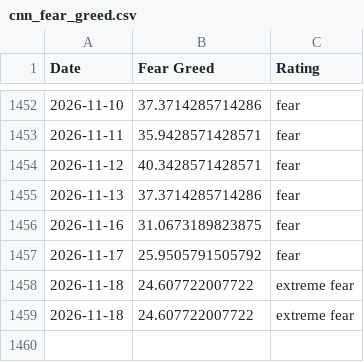
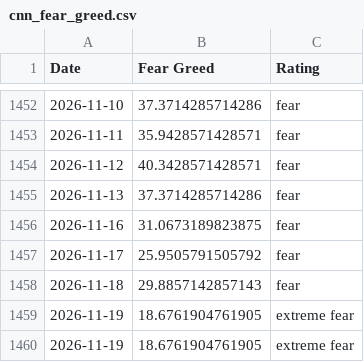
Before and after one commit to slncycle/fear-greed-data, a CSV file: datasets/cnn_fear_greed.csv, drawn as a sheet; only a part is shown, gaps mark what is left out.

```diff
--- a/datasets/cnn_fear_greed.csv
+++ b/datasets/cnn_fear_greed.csv
@@ -1457,3 +1457,4 @@ Date,Fear Greed,Rating
 2026-11-17,25.9505791505792,fear
-2026-11-18,24.607722007722,extreme fear
-2026-11-18,24.607722007722,extreme fear
+2026-11-18,29.8857142857143,fear
+2026-11-19,18.6761904761905,extreme fear
+2026-11-19,18.6761904761905,extreme fear
```
Also changed, not shown: fear-greed.csv, 1 other file.
